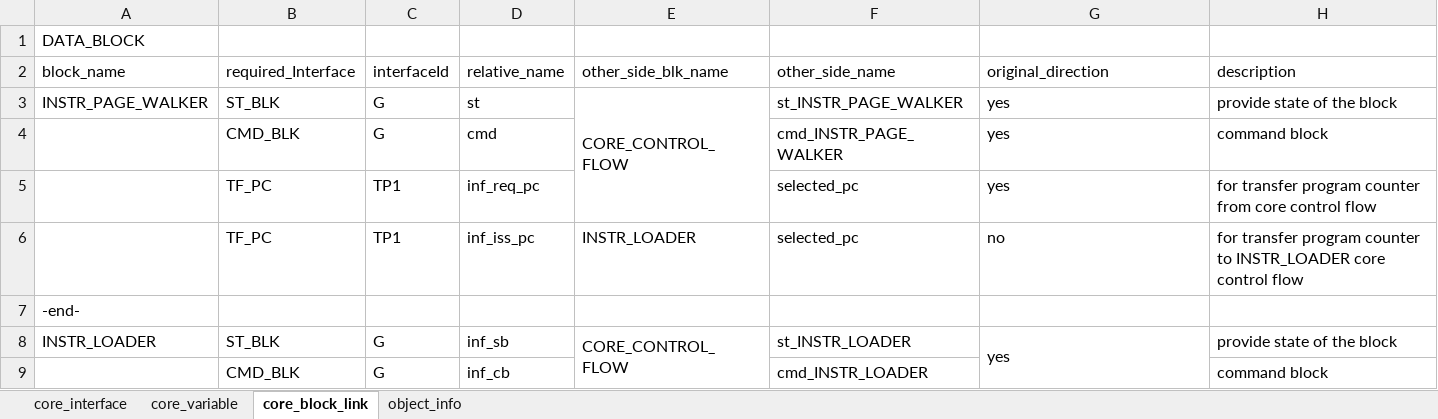
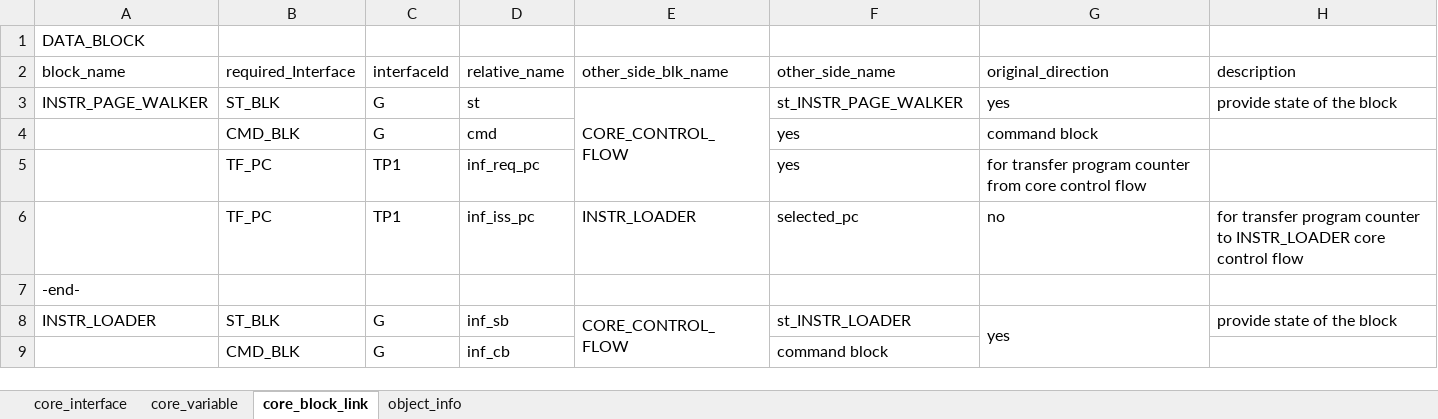
Before and after one commit to Tanawin1701d/Kathryn-I, an Excel workbook: SPECIFICATION/core_spec_cleaned.xlsx, sheet core_block_link, drawn as a sheet; only a part is shown; values as stored, in another font and other column widths than the file's, no cell formats; the diff covers the shown part only; the diff names each change by its address in the sheet, - before the commit and + after, or states it on an @@ line.

```diff
--- a/SPECIFICATION/core_spec_cleaned.xlsx (sheet core_block_link)
+++ b/SPECIFICATION/core_spec_cleaned.xlsx (sheet core_block_link)
-F4: cmd_INSTR_PAGE_WALKER
+F4: yes
-G4: yes
+G4: command block
-H4: command block
+H4: (empty)
-F5: selected_pc
+F5: yes
-G5: yes
+G5: for transfer program counter from core control flow
-H5: for transfer program counter from core control flow
+H5: (empty)
-F9: cmd_INSTR_LOADER
+F9: command block
-H9: command block
+H9: (empty)
```
Also changed, not shown: 54 edited cells elsewhere in this sheet, sheet core_interface, sheet core_variable, cell formats, formulas that keep their value, 31 other files.
